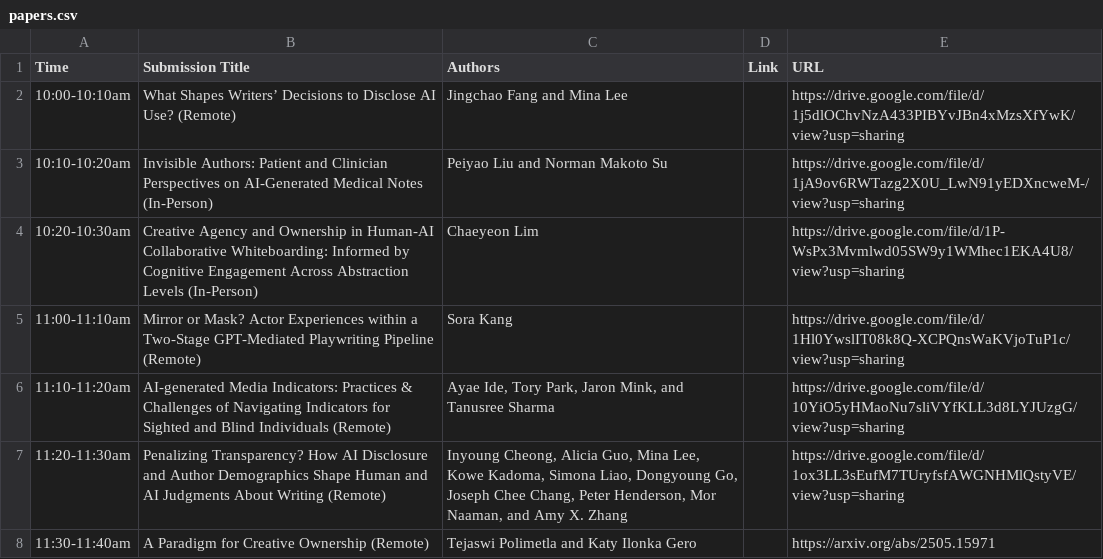
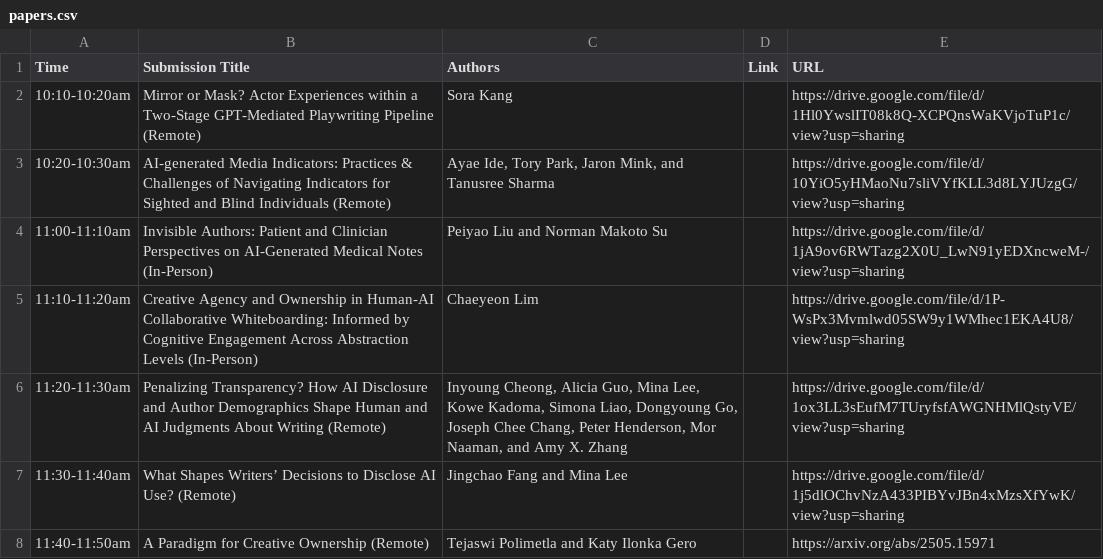
Before and after one commit to chiwork-aidisclosure/chiwork-aidisclosure.github.io, a CSV file: content/papers.csv, drawn as a sheet.

```diff
--- a/content/papers.csv
+++ b/content/papers.csv
@@ -1,8 +1,8 @@
 Time,Submission Title,Authors,Link,URL
-10:00-10:10am , What Shapes Writers’ Decisions to Disclose AI Use? (Remote), Jingchao Fang and Mina Lee,, https://drive.google.com/file/d/1j5dlOChvNzA433PIBYvJBn4xMzsXfYwK/view?usp=sharing
-10:10-10:20am , Invisible Authors: Patient and Clinician Perspectives on AI-Generated Medical Notes (In-Person),Peiyao Liu and Norman Makoto Su,,https://drive.google.com/file/d/1jA9ov6RWTazg2X0U_LwN91yEDXncweM-/view?usp=sharing
-10:20-10:30am , Creative Agency and Ownership in Human-AI Collaborative Whiteboarding: Informed by Cognitive Engagement Across Abstraction Levels (In-Person), Chaeyeon Lim,, https://drive.google.com/file/d/1P-WsPx3Mvmlwd05SW9y1WMhec1EKA4U8/view?usp=sharing
-11:00-11:10am , Mirror or Mask? Actor Experiences within a Two-Stage GPT-Mediated Playwriting Pipeline (Remote) , Sora Kang, ,https://drive.google.com/file/d/1Hl0YwslIT08k8Q-XCPQnsWaKVjoTuP1c/view?usp=sharing
-11:10-11:20am , AI-generated Media Indicators: Practices & Challenges of Navigating Indicators for Sighted and Blind Individuals (Remote) ," Ayae Ide, Tory Park,  Jaron Mink,	 and Tanusree Sharma",  ,https://drive.google.com/file/d/10YiO5yHMaoNu7sliVYfKLL3d8LYJUzgG/view?usp=sharing
+10:10-10:20am , Mirror or Mask? Actor Experiences within a Two-Stage GPT-Mediated Playwriting Pipeline (Remote) , Sora Kang, ,https://drive.google.com/file/d/1Hl0YwslIT08k8Q-XCPQnsWaKVjoTuP1c/view?usp=sharing
+10:20-10:30am , AI-generated Media Indicators: Practices & Challenges of Navigating Indicators for Sighted and Blind Individuals (Remote) ," Ayae Ide, Tory Park,  Jaron Mink,	 and Tanusree Sharma",  ,https://drive.google.com/file/d/10YiO5yHMaoNu7sliVYfKLL3d8LYJUzgG/view?usp=sharing
+11:00-11:10am , Invisible Authors: Patient and Clinician Perspectives on AI-Generated Medical Notes (In-Person),Peiyao Liu and Norman Makoto Su,,https://drive.google.com/file/d/1jA9ov6RWTazg2X0U_LwN91yEDXncweM-/view?usp=sharing
+11:10-11:20am , Creative Agency and Ownership in Human-AI Collaborative Whiteboarding: Informed by Cognitive Engagement Across Abstraction Levels (In-Person), Chaeyeon Lim,, https://drive.google.com/file/d/1P-WsPx3Mvmlwd05SW9y1WMhec1EKA4U8/view?usp=sharing
 11:20-11:30am , Penalizing Transparency? How AI Disclosure and Author Demographics Shape Human and AI Judgments About Writing (Remote) ," Inyoung Cheong,  Alicia Guo,  Mina Lee,  Kowe Kadoma,  Simona Liao, Dongyoung Go, Joseph Chee Chang, Peter Henderson, Mor Naaman,  and Amy X. Zhang",,https://drive.google.com/file/d/1ox3LL3sEufM7TUryfsfAWGNHMlQstyVE/view?usp=sharing
-11:30-11:40am , A Paradigm for Creative Ownership (Remote) , Tejaswi Polimetla and Katy Ilonka Gero,,https://arxiv.org/abs/2505.15971
+11:30-11:40am , What Shapes Writers’ Decisions to Disclose AI Use? (Remote), Jingchao Fang and Mina Lee,, https://drive.google.com/file/d/1j5dlOChvNzA433PIBYvJBn4xMzsXfYwK/view?usp=sharing
+11:40-11:50am , A Paradigm for Creative Ownership (Remote) , Tejaswi Polimetla and Katy Ilonka Gero,,https://arxiv.org/abs/2505.15971
```
Also changed, not shown: 2 other files.
